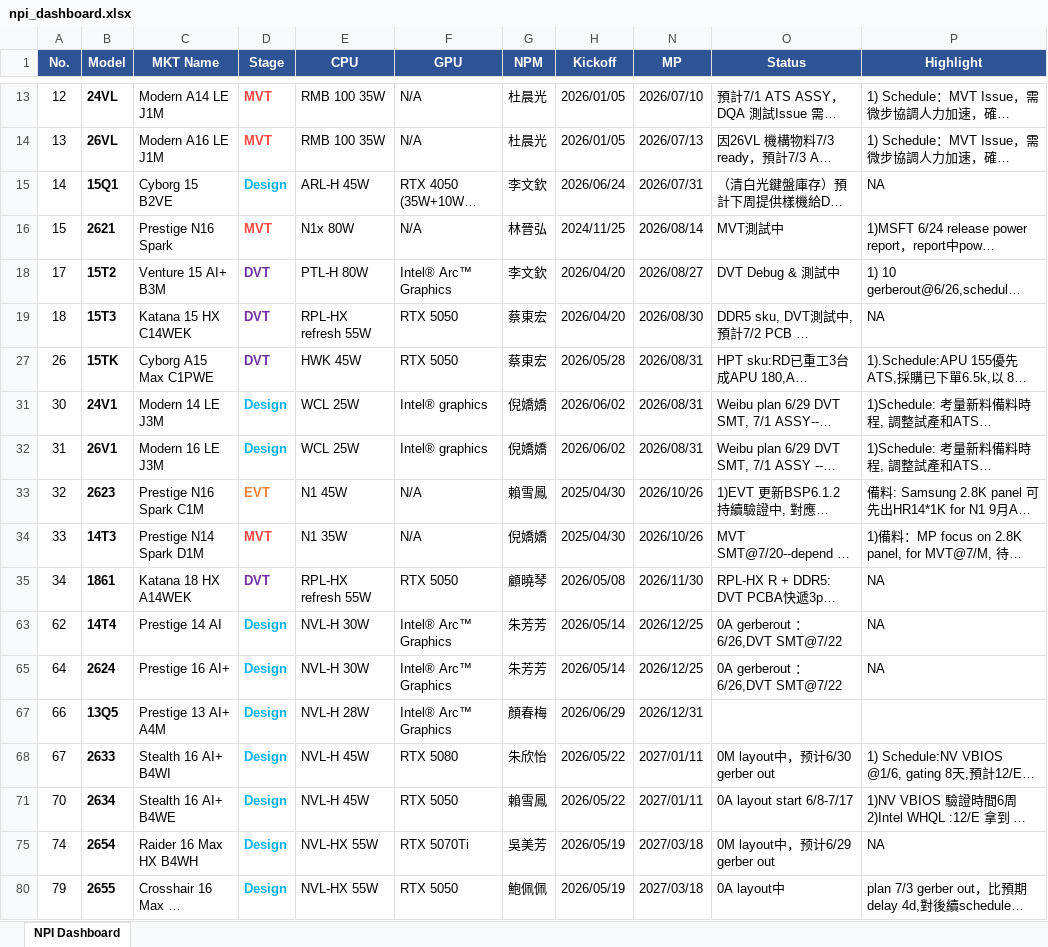
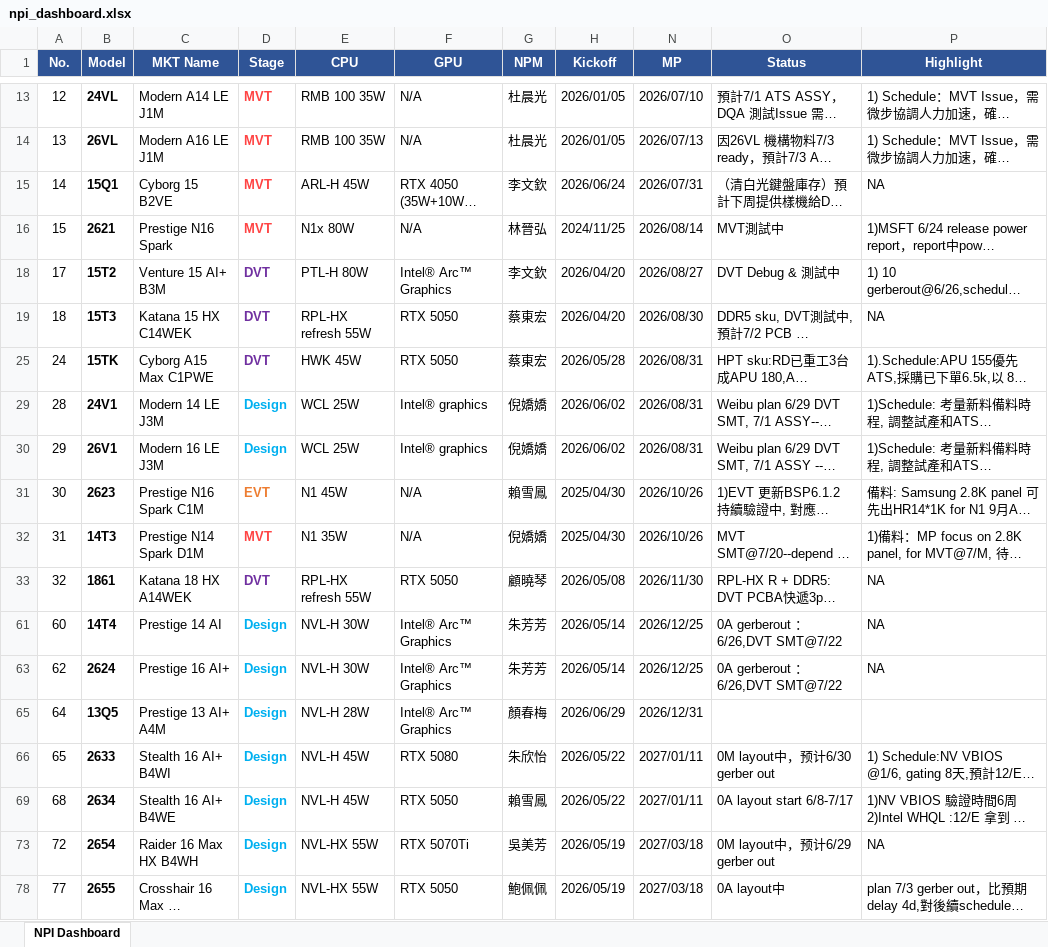
Before and after one commit to kabonka/npi-dashboard, an Excel workbook: npi_dashboard.xlsx, sheet NPI Dashboard, drawn as a sheet; only a part is shown, gaps mark what is left out; long unchanged cells end in …; values as stored, in another font and other column widths than the file's, no borders; removed rows and columns are numbered as before the commit, all else as after; the diff names each change by its address in the sheet, - before the commit and + after, or states it on an @@ line.

Commit message:
Update NPI Dashboard 2026-06-30 08:15

```diff
--- a/npi_dashboard.xlsx (sheet NPI Dashboard)
+++ b/npi_dashboard.xlsx (sheet NPI Dashboard)
-D15 (Stage): Design
+D15 (Stage): MVT
-D15 text colour: #00B0F0
+D15 text colour: #FF4444
-A25 (No.): 26
+A25 (No.): 24
-A29 (No.): 30
+A29 (No.): 28
-A30 (No.): 31
+A30 (No.): 29
-A31 (No.): 32
+A31 (No.): 30
-A32 (No.): 33
+A32 (No.): 31
-A33 (No.): 34
+A33 (No.): 32
+row 61: 60 | 14T4 | Prestige 14 AI | Design | NVL-H 30W | Intel® Arc™ Graphics | 朱芳芳 | 2026/05/14 | 2026/12/25 | 0A gerberout ：6/26,DVT SMT@7/22 | NA
-B63 (Model): 14T4
+B63 (Model): 2624
-C63 (MKT Name): Prestige 14 AI
+C63 (MKT Name): Prestige 16 AI+
-row 65: 64 | 2624 | Prestige 16 AI+ | Design | NVL-H 30W | Intel® Arc™ Graphics | 朱芳芳 | 2026/05/14 | 2026/12/25 | 0A gerberout ：6/26,DVT SMT@7/22 | NA
-A65 (No.): 66
+A65 (No.): 64
-A66 (No.): 67
+A66 (No.): 65
-A69 (No.): 70
+A69 (No.): 68
-A73 (No.): 74
+A73 (No.): 72
-A78 (No.): 79
+A78 (No.): 77
```
Also changed, not shown: hidden cells, 4 other files.
